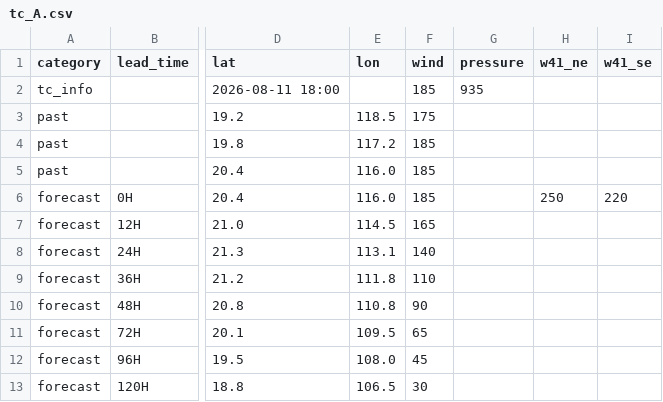
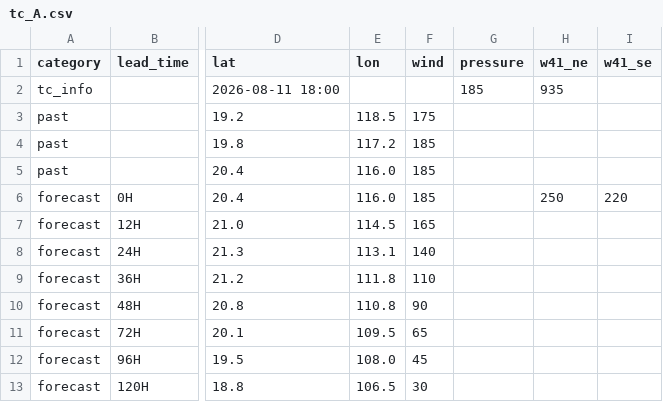
Before and after one commit to macaosso/MSSOweb, a CSV file: tc_A.csv, drawn as a sheet; only a part is shown, gaps mark what is left out; the diff names each change by its address in the sheet, - before the commit and + after, or states it on an @@ line.

Commit message:
Update tc_A.csv

```diff
--- a/tc_A.csv
+++ b/tc_A.csv
-F2 (wind): 185
+F2 (wind): (empty)
-G2 (pressure): 935
+G2 (pressure): 185
-H2 (w41_ne): (empty)
+H2 (w41_ne): 935
```
